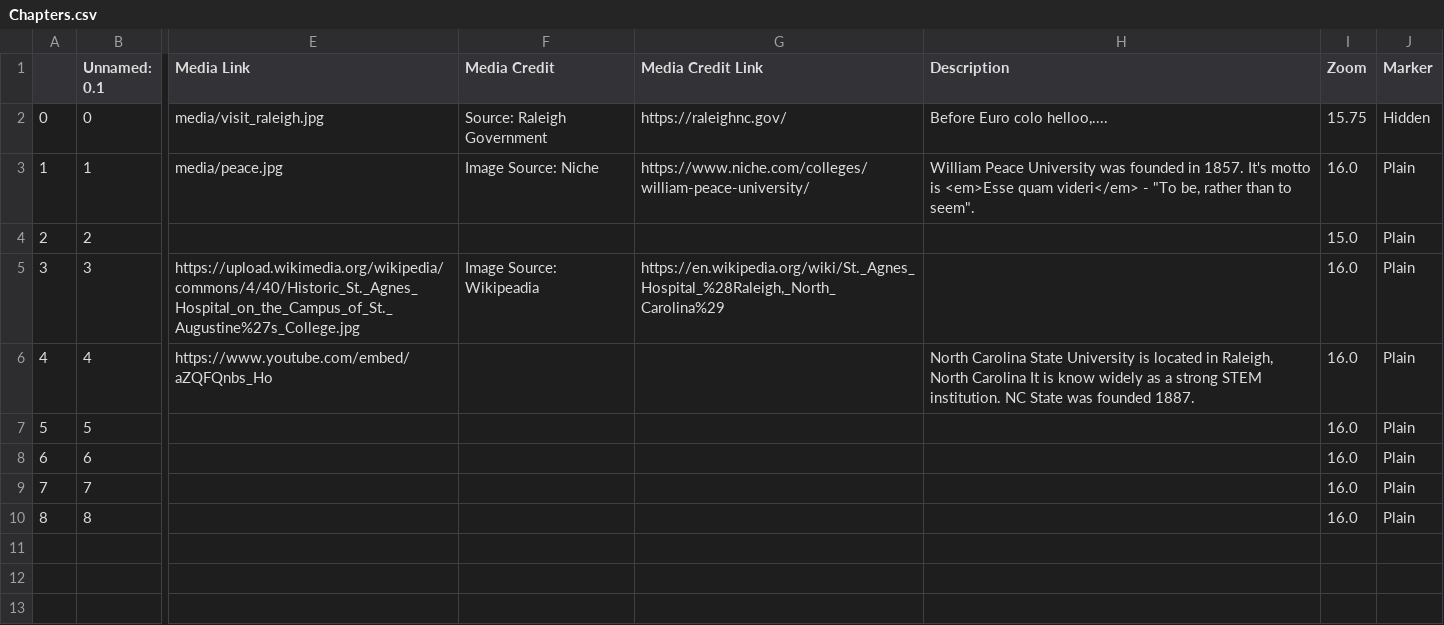
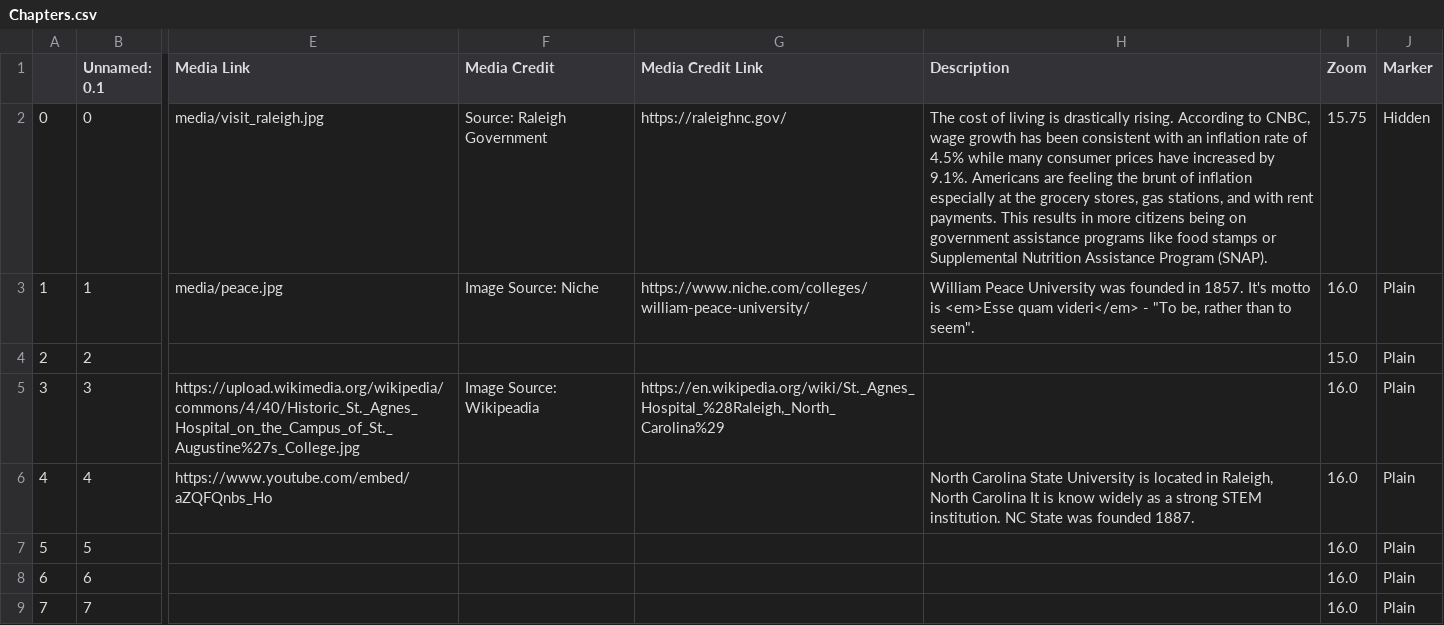
Before and after one commit to madisenwinters/week_12_storymap, a CSV file: csv/Chapters.csv, drawn as a sheet; only a part is shown, gaps mark what is left out; the shorter side is filled out with more unchanged rows; the diff names each change by its address in the sheet, - before the commit and + after, or states it on an @@ line.

```diff
--- a/csv/Chapters.csv
+++ b/csv/Chapters.csv
-H2 (Description): Before Euro colo helloo,....
+H2 (Description): The cost of living is drastically rising. According to CNBC, wage growth has been consistent with an inflation rate of 4.5% while many consumer prices have increased by 9.1%. Americans are feeling the brunt of inflation especially at the grocery stores, gas stations, and with rent payments. This results in more citizens being on government assistance programs like food stamps or Supplemental Nutrition Assistance Program (SNAP).
```
Also changed, not shown: 1 other file.
